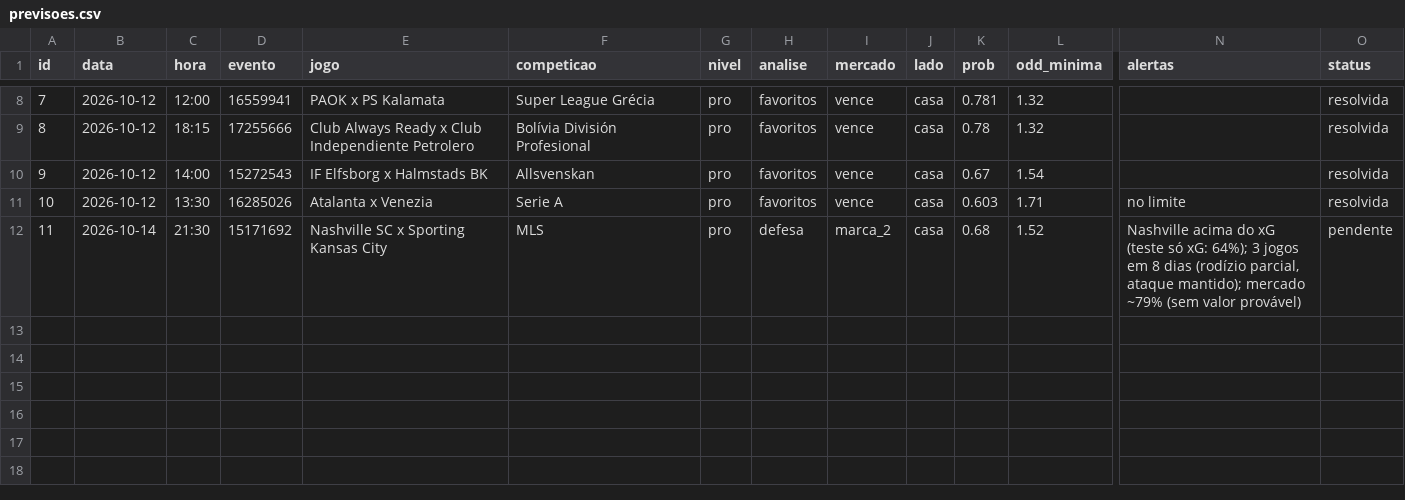
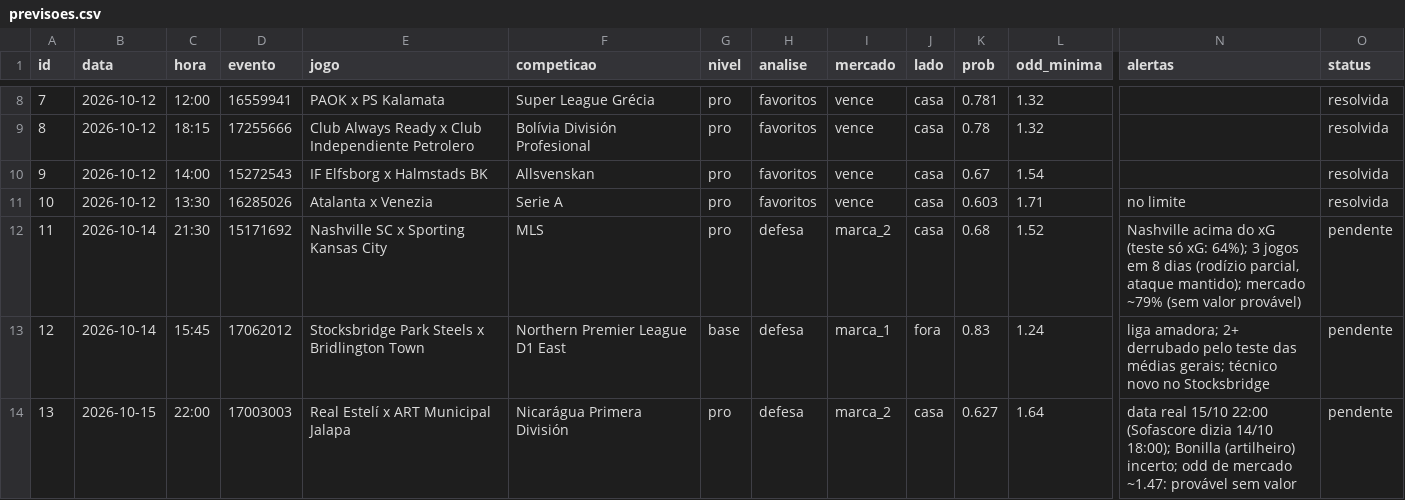
Before and after one commit to danieldarkness05-byte/Pesquisa-de-futebol, a CSV file: dados/previsoes.csv, drawn as a sheet; only a part is shown, gaps mark what is left out; rows hold the shown columns only; the diff names each change by its address in the sheet, - before the commit and + after, or states it on an @@ line.

```diff
--- a/dados/previsoes.csv
+++ b/dados/previsoes.csv
+row 13: 12 | 2026-10-14 | 15:45 | 17062012 | Stocksbridge Park Steels x Bridlington Town | Northern Premier League D1 East | base | defesa | marca_1 | fora | 0.83 | 1.24 | liga amadora; 2+ derrubado pelo teste das médias gerais; técnico novo no Stocksbridge | pendente
+row 14: 13 | 2026-10-15 | 22:00 | 17003003 | Real Estelí x ART Municipal Jalapa | Nicarágua Primera División | pro | defesa | marca_2 | casa | 0.627 | 1.64 | data real 15/10 22:00 (Sofascore dizia 14/10 18:00); Bonilla (artilheiro) incerto; odd de mercado ~1.47: provável sem valor | pendente
```
Also changed, not shown: 6 other files.
